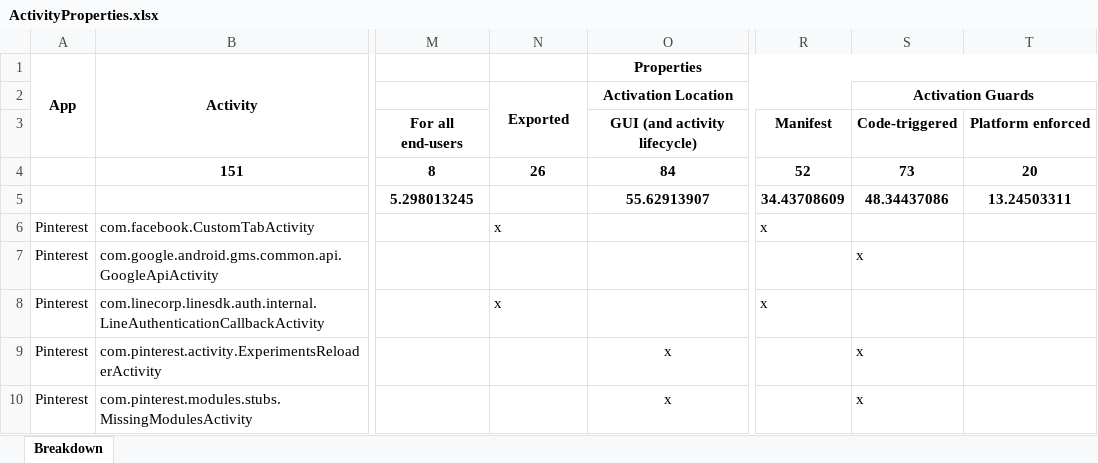
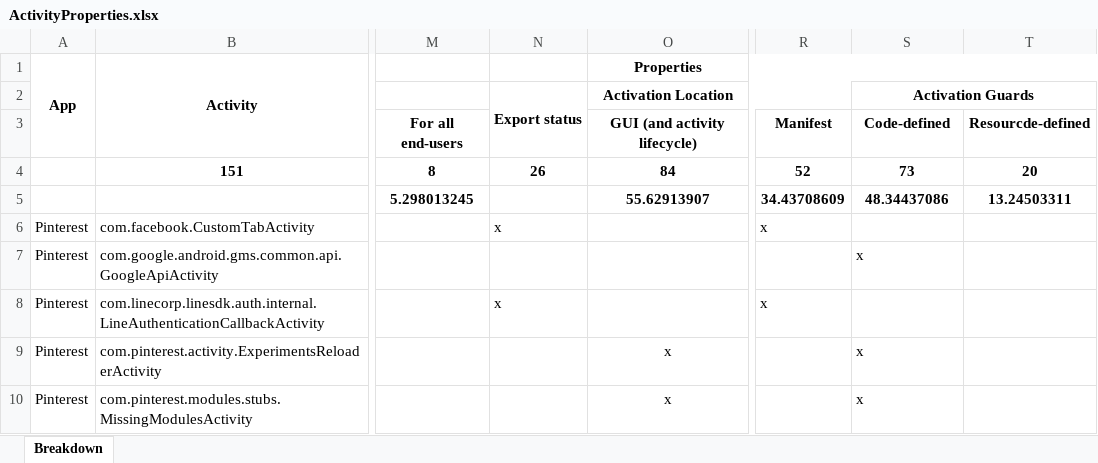
Before and after one commit to anon-self/anon-self.github.io, an Excel workbook: assets/data/ActivityProperties.xlsx, sheet Breakdown, drawn as a sheet; only a part is shown, gaps mark what is left out; values as stored, in another font and other column widths than the file's, no borders; conditional formats not drawn; the diff names each change by its address in the sheet, - before the commit and + after, or states it on an @@ line.

```diff
--- a/assets/data/ActivityProperties.xlsx (sheet Breakdown)
+++ b/assets/data/ActivityProperties.xlsx (sheet Breakdown)
-N2: Exported
+N2: Export status
-S3 (Activation Guards): Code-triggered
+S3 (Activation Guards): Code-defined
-T3: Platform enforced
+T3: Resourcde-defined
```
Also changed, not shown: assets/data/ManualAppAnalysis.xlsx, 9 other files.
